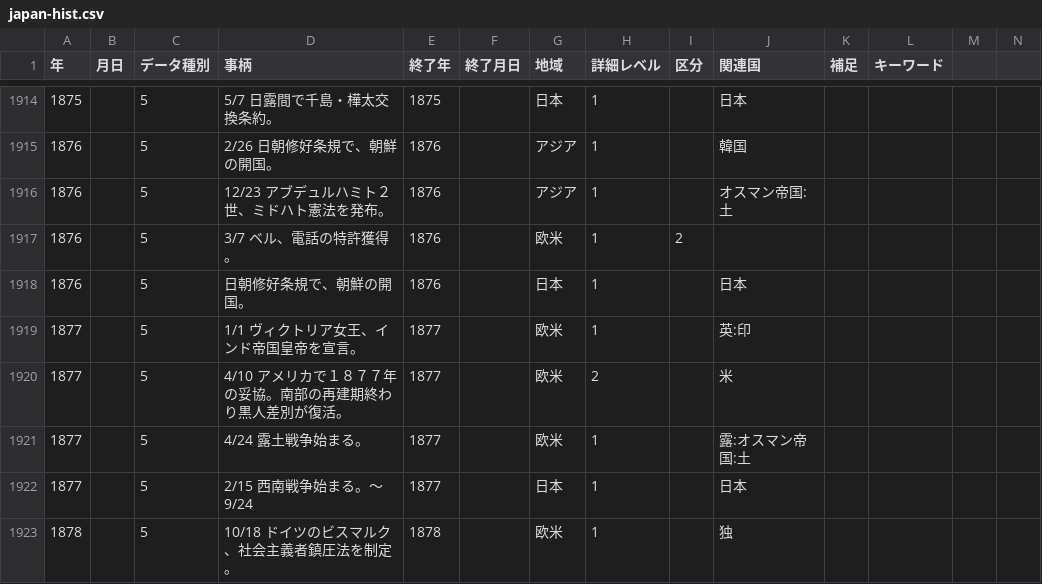
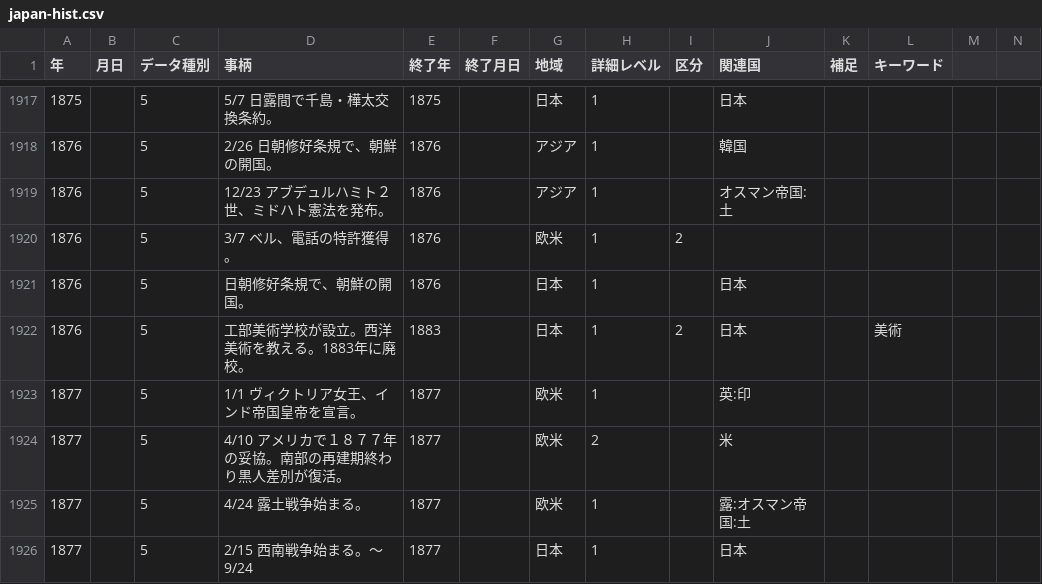
Before and after one commit to mhayakusa/Chronology, a CSV file: static/japan-hist.csv, drawn as a sheet; only a part is shown, gaps mark what is left out; the shorter side is filled out with more unchanged rows; rows hold the shown columns only; the diff covers the shown part only; the diff names each change by its address in the sheet, - before the commit and + after, or states it on an @@ line.

Commit message:
update data

```diff
--- a/static/japan-hist.csv
+++ b/static/japan-hist.csv
+row 1922: 1876 |  | 5 | 工部美術学校が設立。西洋美術を教える。1883年に廃校。 | 1883 |  | 日本 | 1 | 2 | 日本 |  | 美術
```
Also changed, not shown: 8 added rows, 1 moved row and 3 edited cells elsewhere in this file.
